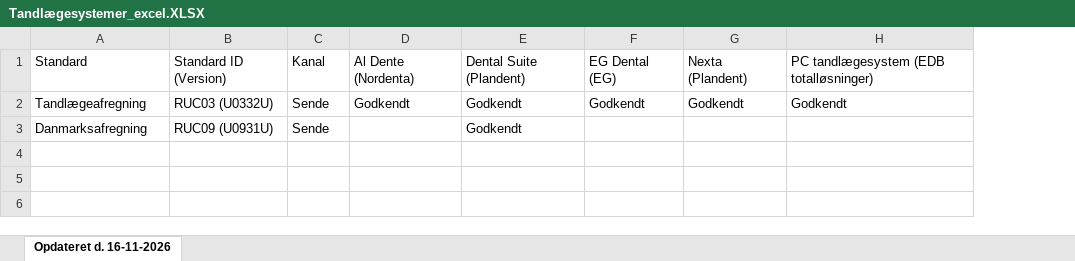
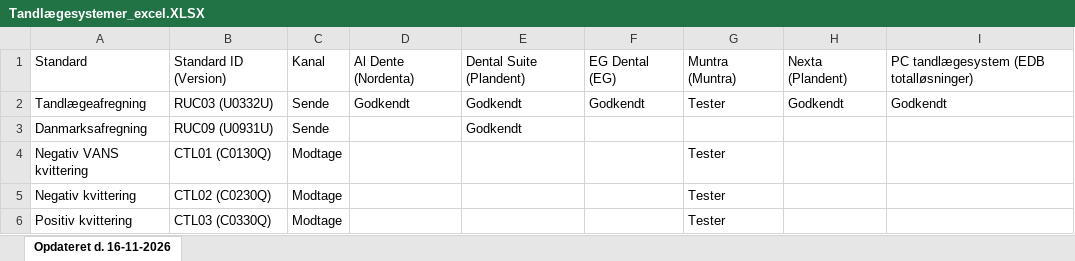
Before and after one commit to medcomdk/GodkendteSystemer, an Excel workbook: html/Tandlægesystemer_excel.XLSX, sheet Opdateret d. 16-11-2026, drawn as a sheet; values as stored, in another font and other column widths than the file's, no borders; the diff names each change by its address in the sheet, - before the commit and + after, or states it on an @@ line.

Commit message:
Muntra har fået status Tester for RUC03 og CTL

```diff
--- a/html/Tandlægesystemer_excel.XLSX (sheet Opdateret d. 16-11-2026)
+++ b/html/Tandlægesystemer_excel.XLSX (sheet Opdateret d. 16-11-2026)
+column G, rows 1-2: Muntra (Muntra) | Tester
+row 4: Negativ VANS kvittering | CTL01 (C0130Q) | Modtage |  |  |  | Tester
+row 5: Negativ kvittering | CTL02 (C0230Q) | Modtage |  |  |  | Tester
+row 6: Positiv kvittering | CTL03 (C0330Q) | Modtage |  |  |  | Tester
```
Also changed, not shown: html/Alle systemer (Samlet liste)_excel.XLSX, html/Kiropraktorsystemer_excel.XLSX, 29 other files.
